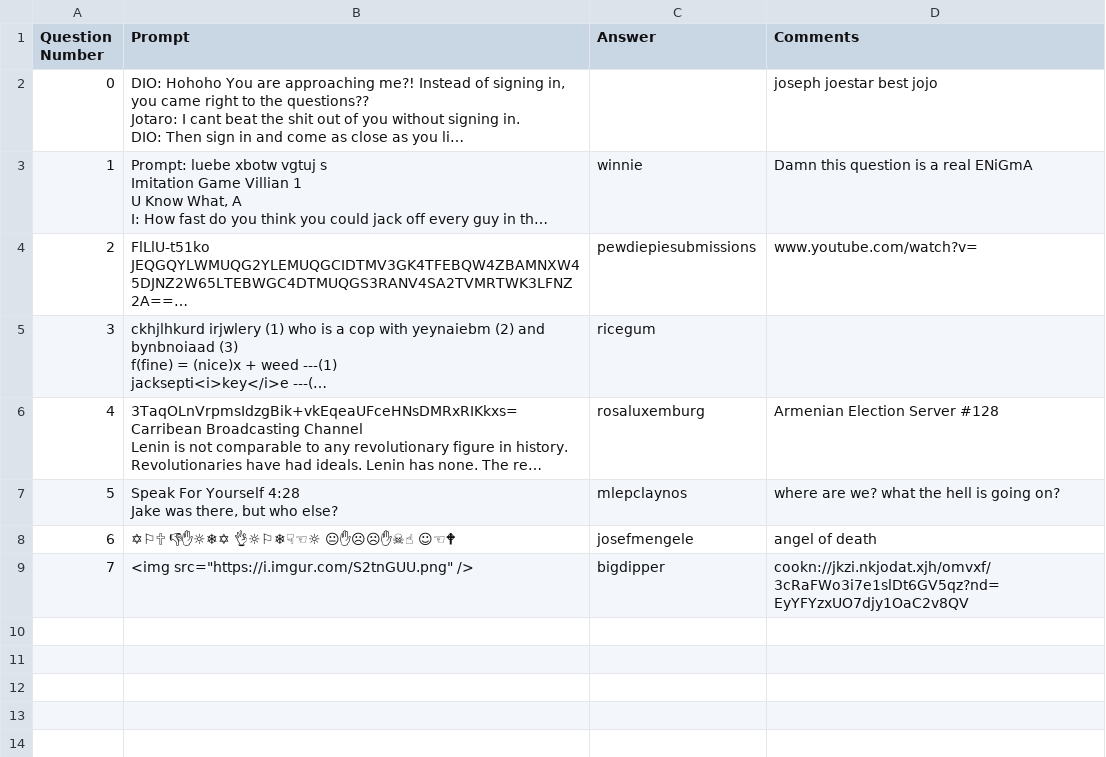
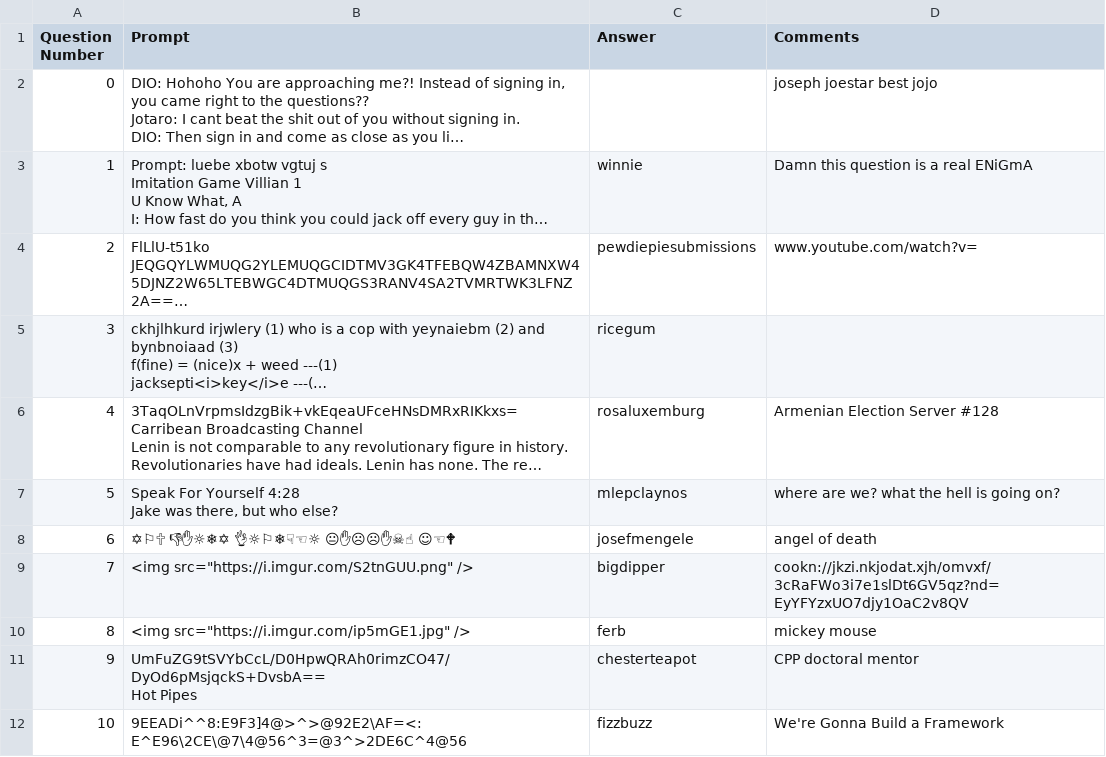
Before and after one commit to mohata-pulkit/GoonGamesOuh, a CSV file: Data/Databases/QuestionsDatabase.csv, drawn as a sheet; long unchanged cells end in ….

```diff
--- a/Data/Databases/QuestionsDatabase.csv
+++ b/Data/Databases/QuestionsDatabase.csv
@@ -27 +27,5 @@ Jake was there, but who else?",mlepclaynos,where are we? what the hell is going
 7,"<img src=""https://i.imgur.com/S2tnGUU.png"" />",bigdipper,cookn://jkzi.nkjodat.xjh/omvxf/3cRaFWo3i7e1slDt6GV5qz?nd=EyYFYzxUO7djy1OaC2v8QV
+8,"<img src=""https://i.imgur.com/ip5mGE1.jpg"" />",ferb,mickey mouse
+9,"UmFuZG9tSVYbCcL/D0HpwQRAh0rimzCO47/DyOd6pMsjqckS+DvsbA==
+Hot Pipes",chesterteapot,CPP doctoral mentor
+10,"9EEADi^^8:E9F3]4@>^>@92E2\AF=<:E^E96\2CE\@7\4@56^3=@3^>2DE6C^4@56",fizzbuzz,We're Gonna Build a Framework
```
Also changed, not shown: Data/Databases/UserDatabase.csv.
